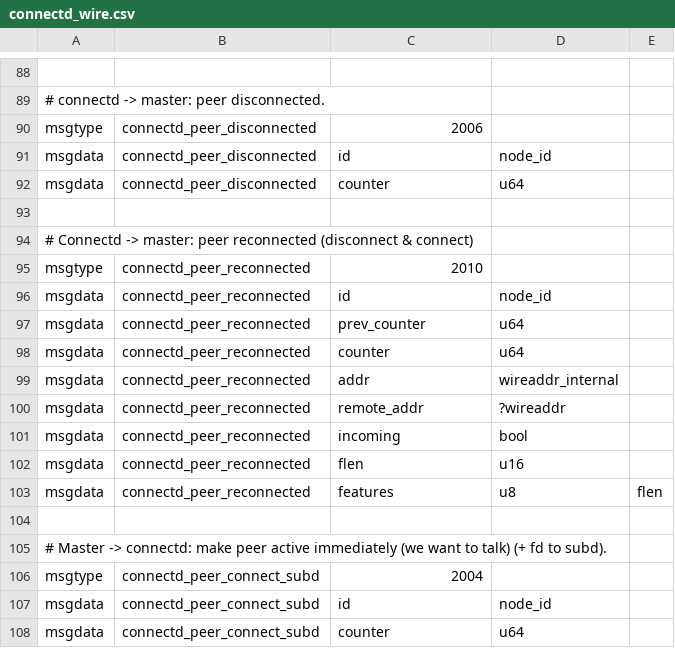
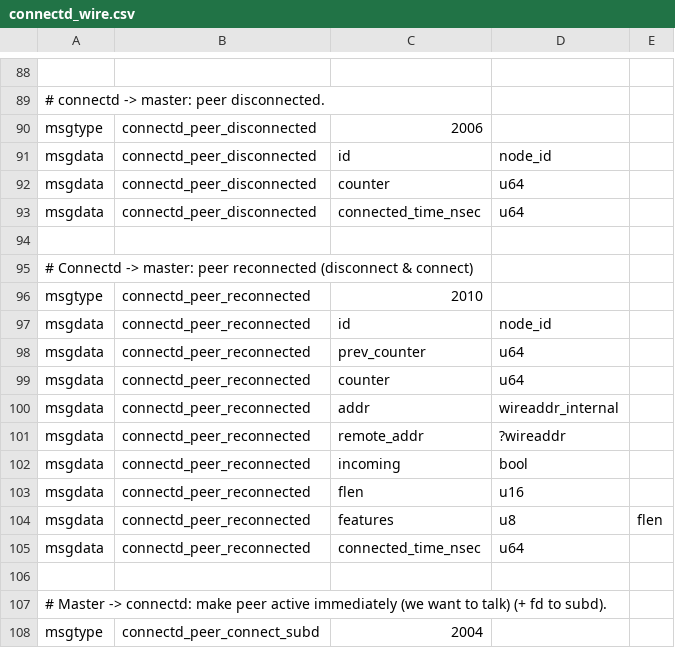
Before and after one commit to ElementsProject/lightning, a CSV file: connectd/connectd_wire.csv, drawn as a sheet; only a part is shown, gaps mark what is left out; the shorter side is filled out with more unchanged rows; the diff names each change by its address in the sheet, - before the commit and + after, or states it on an @@ line.

Commit message:
connectd: at disconnected, tell lightningd how long we were connected.
Signed-off-by: Rusty Russell <rusty@rustcorp.com.au>

```diff
--- a/connectd/connectd_wire.csv
+++ b/connectd/connectd_wire.csv
+row 93: msgdata | connectd_peer_disconnected | connected_time_nsec | u64
+row 105: msgdata | connectd_peer_reconnected | connected_time_nsec | u64
```
Also changed, not shown: 14 other files.
